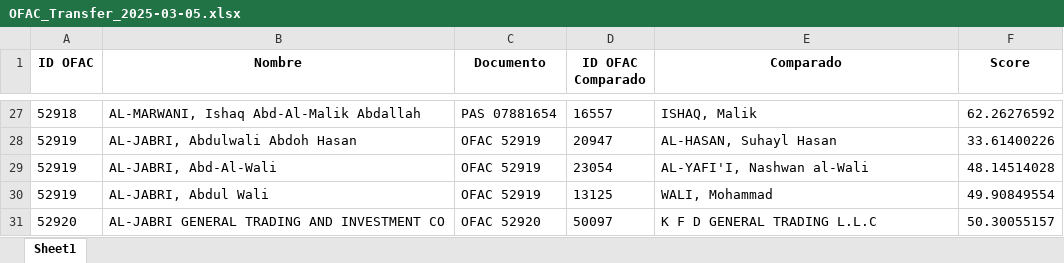
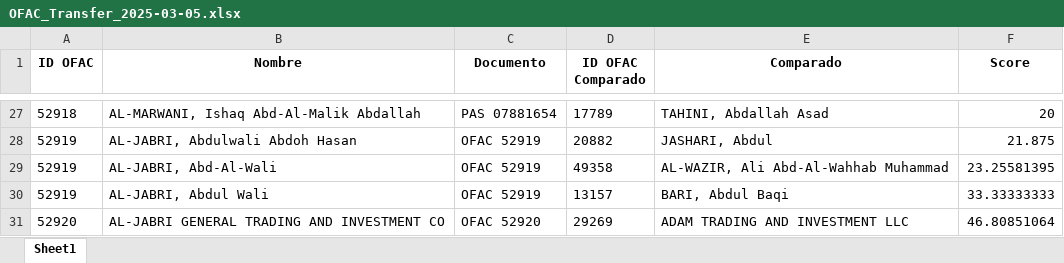
Before and after one commit to juanhdzma/Global-Sanctions-Consolidator, an Excel workbook: output_files/OFAC_Transfer_2025-03-05.xlsx, sheet Sheet1, drawn as a sheet; only a part is shown, gaps mark what is left out; values as stored, in another font and other column widths than the file's, no borders; the diff covers the shown part only; the diff names each change by its address in the sheet, - before the commit and + after, or states it on an @@ line.

```diff
--- a/output_files/OFAC_Transfer_2025-03-05.xlsx (sheet Sheet1)
+++ b/output_files/OFAC_Transfer_2025-03-05.xlsx (sheet Sheet1)
-D27 (ID OFAC Comparado): 16557
+D27 (ID OFAC Comparado): 17789
-E27 (Comparado): ISHAQ, Malik
+E27 (Comparado): TAHINI, Abdallah Asad
-F27 (Score): 62.26276592
+F27 (Score): 20
-D28 (ID OFAC Comparado): 20947
+D28 (ID OFAC Comparado): 20882
-E28 (Comparado): AL-HASAN, Suhayl Hasan
+E28 (Comparado): JASHARI, Abdul
-F28 (Score): 33.61400226
+F28 (Score): 21.875
-D29 (ID OFAC Comparado): 23054
+D29 (ID OFAC Comparado): 49358
-E29 (Comparado): AL-YAFI'I, Nashwan al-Wali
+E29 (Comparado): AL-WAZIR, Ali Abd-Al-Wahhab Muhammad
-F29 (Score): 48.14514028
+F29 (Score): 23.25581395
-D30 (ID OFAC Comparado): 13125
+D30 (ID OFAC Comparado): 13157
-E30 (Comparado): WALI, Mohammad
+E30 (Comparado): BARI, Abdul Baqi
-F30 (Score): 49.90849554
+F30 (Score): 33.33333333
-D31 (ID OFAC Comparado): 50097
+D31 (ID OFAC Comparado): 29269
-E31 (Comparado): K F D GENERAL TRADING L.L.C
+E31 (Comparado): ADAM TRADING AND INVESTMENT LLC
-F31 (Score): 50.30055157
+F31 (Score): 46.80851064
```
Also changed, not shown: 64 edited cells elsewhere in this sheet, output_files/OFAC_2025-03-05.xlsx, 5 other files.
